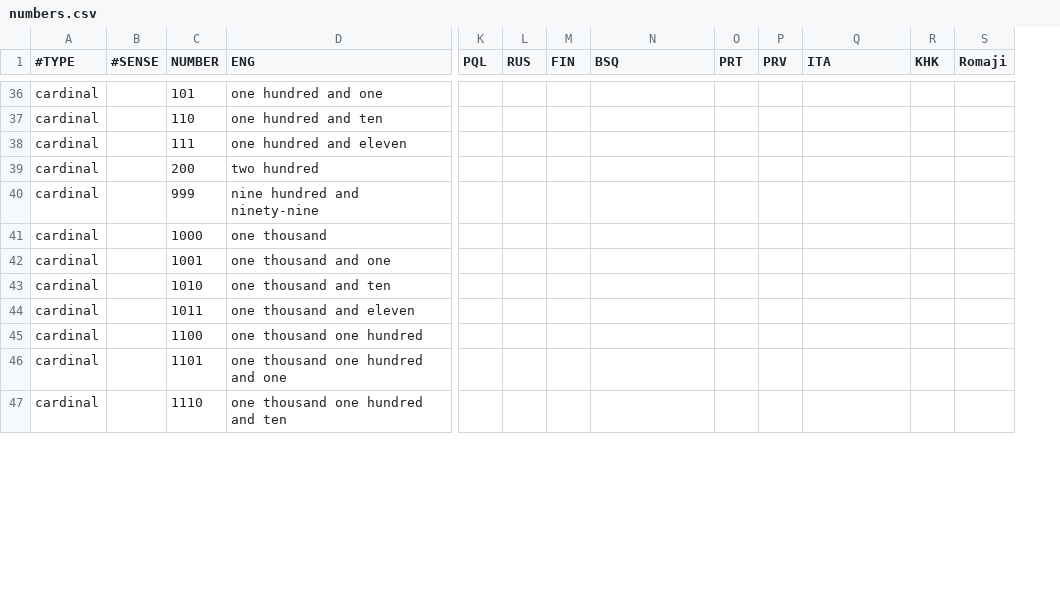
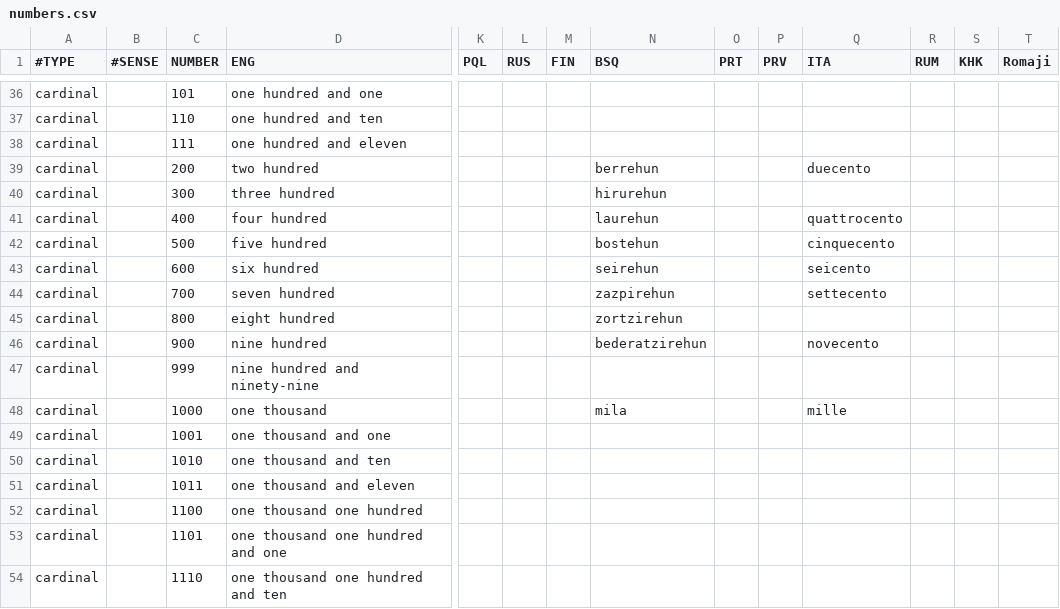
Before and after one commit to emacsattic/mulvoc, a CSV file: dictionaries/numbers.csv, drawn as a sheet; only a part is shown, gaps mark what is left out; addresses are those after the commit; rows hold the shown columns only; the diff covers the shown part only; the diff names each change by its address in the sheet, - before the commit and + after, or states it on an @@ line.

```diff
--- a/dictionaries/numbers.csv
+++ b/dictionaries/numbers.csv
+column R (RUM), empty
-N39 (BSQ): (empty)
+N39 (BSQ): berrehun
-Q39 (ITA): (empty)
+Q39 (ITA): duecento
+row 40: cardinal |  | 300 | three hundred |  |  |  | hirurehun
+row 41: cardinal |  | 400 | four hundred |  |  |  | laurehun |  |  | quattrocento
+row 42: cardinal |  | 500 | five hundred |  |  |  | bostehun |  |  | cinquecento
+row 43: cardinal |  | 600 | six hundred |  |  |  | seirehun |  |  | seicento
+row 44: cardinal |  | 700 | seven hundred |  |  |  | zazpirehun |  |  | settecento
+row 45: cardinal |  | 800 | eight hundred |  |  |  | zortzirehun
+row 46: cardinal |  | 900 | nine hundred |  |  |  | bederatzirehun |  |  | novecento
-N48 (BSQ): (empty)
+N48 (BSQ): mila
-Q48 (ITA): (empty)
+Q48 (ITA): mille
```
Also changed, not shown: 62 edited cells elsewhere in this file.
